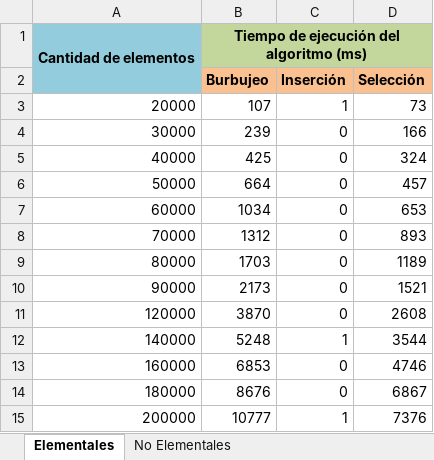
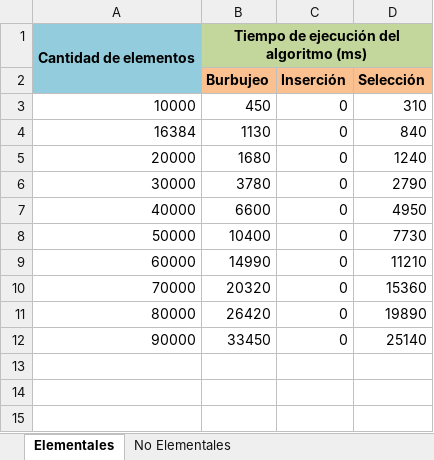
Before and after one commit to escurragonzalez/PrograAvanzada, an Excel workbook: TP2B/GraficoDeMediciones - ordenados.xlsx, sheet Elementales, drawn as a sheet; values as stored, in another font and other column widths than the file's, no borders; charts and pictures not drawn; removed rows and columns are numbered as before the commit, all else as after; the diff names each change by its address in the sheet, - before the commit and + after, or states it on an @@ line.

```diff
--- a/TP2B/GraficoDeMediciones - ordenados.xlsx (sheet Elementales)
+++ b/TP2B/GraficoDeMediciones - ordenados.xlsx (sheet Elementales)
+row 3: 10000 | 450 | 0 | 310
+row 4: 16384 | 1130 | 0 | 840
-B5 (Burbujeo): 107
+B5 (Burbujeo): 1680
-C5 (Inserción): 1
+C5 (Inserción): 0
-D5 (Selección): 73
+D5 (Selección): 1240
-B6 (Burbujeo): 239
+B6 (Burbujeo): 3780
-D6 (Selección): 166
+D6 (Selección): 2790
-B7 (Burbujeo): 425
+B7 (Burbujeo): 6600
-D7 (Selección): 324
+D7 (Selección): 4950
-B8 (Burbujeo): 664
+B8 (Burbujeo): 10400
-D8 (Selección): 457
+D8 (Selección): 7730
-B9 (Burbujeo): 1034
+B9 (Burbujeo): 14990
-D9 (Selección): 653
+D9 (Selección): 11210
-B10 (Burbujeo): 1312
+B10 (Burbujeo): 20320
-D10 (Selección): 893
+D10 (Selección): 15360
-B11 (Burbujeo): 1703
+B11 (Burbujeo): 26420
-D11 (Selección): 1189
+D11 (Selección): 19890
-B12 (Burbujeo): 2173
+B12 (Burbujeo): 33450
-D12 (Selección): 1521
+D12 (Selección): 25140
-row 11: 120000 | 3870 | 0 | 2608
-row 12: 140000 | 5248 | 1 | 3544
-row 13: 160000 | 6853 | 0 | 4746
-row 14: 180000 | 8676 | 0 | 6867
-row 15: 200000 | 10777 | 1 | 7376
```
Also changed, not shown: sheet No Elementales, charts or pictures, TP2B/GraficoDeMediciones - Aleatorios.xlsx, TP2B/GraficoDeMediciones - Desordenados.xlsx.
